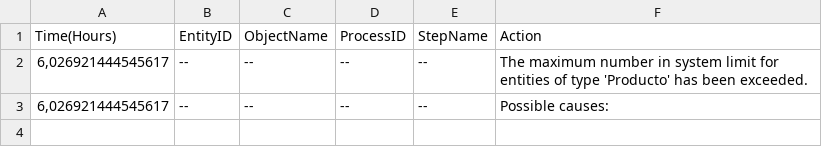
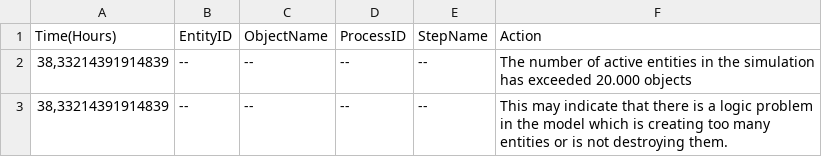
Before and after one commit to NSCG01/Modela1_Pr2_G3, a CSV file: [MyS1]Modelo_G3_Model_trace.csv, drawn as a sheet.

Commit message:
chore: Modificacion al modelo, correccion en minutos a segundos

```diff
--- a/[MyS1]Modelo_G3_Model_trace.csv
+++ b/[MyS1]Modelo_G3_Model_trace.csv
@@ -1,3 +1,3 @@
 Time(Hours);EntityID;ObjectName;ProcessID;StepName;Action
-6,026921444545617;--;--;--;--;The maximum number in system limit for entities of type 'Producto' has been exceeded.
-6,026921444545617;--;--;--;--;Possible causes:
+38,33214391914839;--;--;--;--;The number of active entities in the simulation has exceeded 20.000 objects
+38,33214391914839;--;--;--;--;This may indicate that there is a logic problem in the model which is creating too many entities or is not destroying them.
```
Also changed, not shown: 2 other files.
